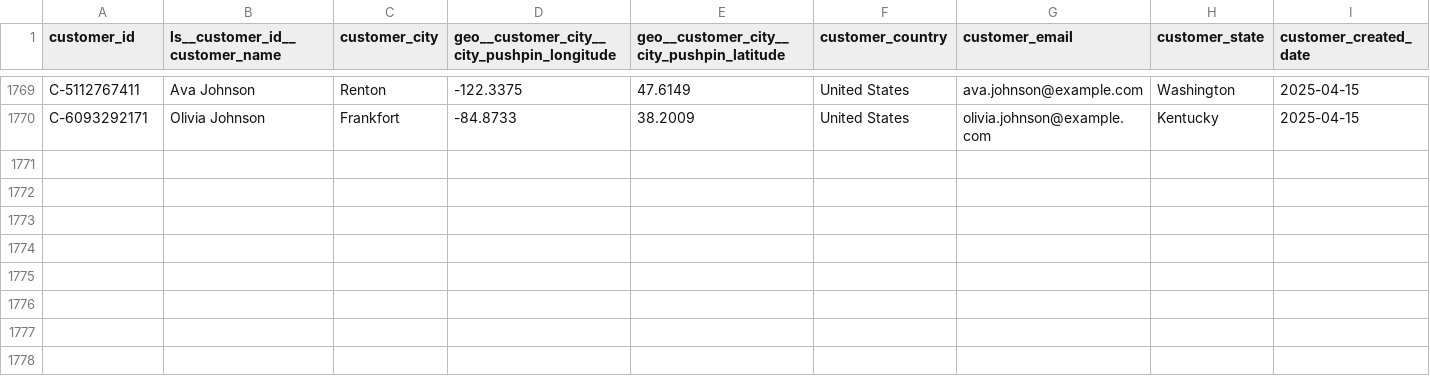
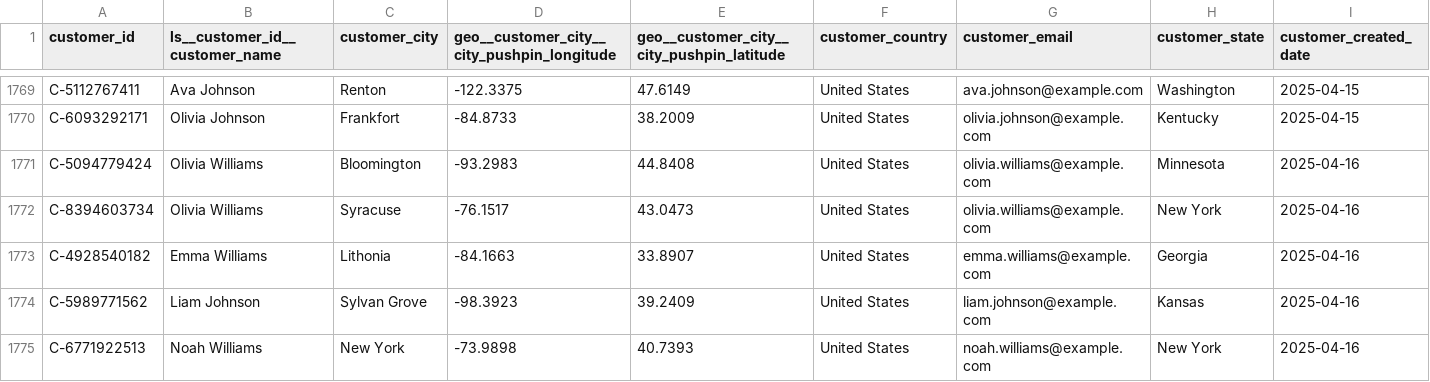
Before and after one commit to janpansky/demo_data, a CSV file: data/customer.csv, drawn as a sheet; only a part is shown, gaps mark what is left out; rows hold the shown columns only; the diff names each change by its address in the sheet, - before the commit and + after, or states it on an @@ line.

```diff
--- a/data/customer.csv
+++ b/data/customer.csv
+row 1771: C-5094779424 | Olivia Williams | Bloomington | -93.2983 | 44.8408 | United States | olivia.williams@example.com | Minnesota | 2025-04-16
+row 1772: C-8394603734 | Olivia Williams | Syracuse | -76.1517 | 43.0473 | United States | olivia.williams@example.com | New York | 2025-04-16
+row 1773: C-4928540182 | Emma Williams | Lithonia | -84.1663 | 33.8907 | United States | emma.williams@example.com | Georgia | 2025-04-16
+row 1774: C-5989771562 | Liam Johnson | Sylvan Grove | -98.3923 | 39.2409 | United States | liam.johnson@example.com | Kansas | 2025-04-16
+row 1775: C-6771922513 | Noah Williams | New York | -73.9898 | 40.7393 | United States | noah.williams@example.com | New York | 2025-04-16
```
Also changed, not shown: data/returns.csv, 1 other file.
